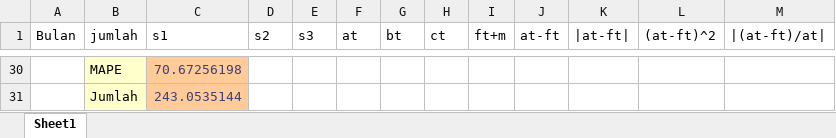
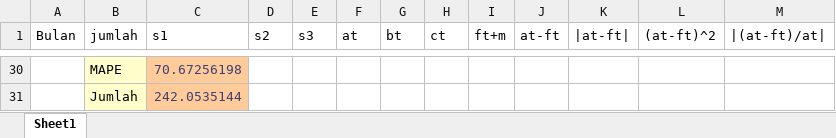
Before and after one commit to adjiebramantya/Peramalan, an Excel workbook: dataLatih/Book1.xlsx, sheet Sheet1, drawn as a sheet; only a part is shown, gaps mark what is left out; values as stored, in another font and other column widths than the file's, no borders; charts and pictures not drawn; the diff covers the shown part only; the diff names each change by its address in the sheet, - before the commit and + after, or states it on an @@ line.

```diff
--- a/dataLatih/Book1.xlsx (sheet Sheet1)
+++ b/dataLatih/Book1.xlsx (sheet Sheet1)
-C31 (s1): 243.0535144
+C31 (s1): 242.0535144
```
Also changed, not shown: 2 edited cells and cell formats elsewhere in this sheet, charts or pictures, 1 other file.
